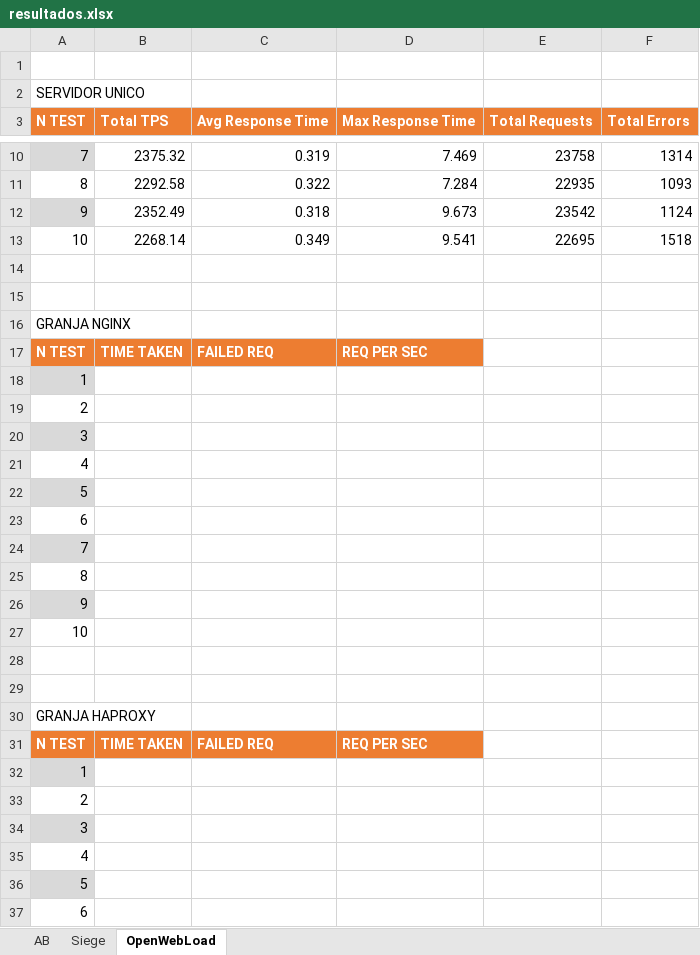
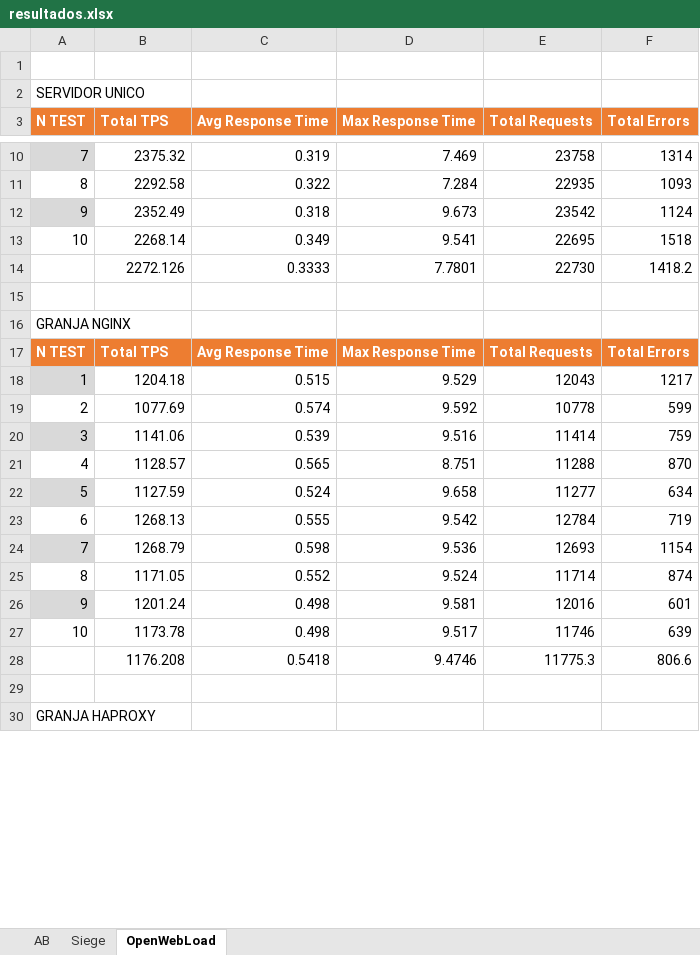
Before and after one commit to UGR2015IT/SWAP, an Excel workbook: practica4/other files/resultados.xlsx, sheet OpenWebLoad, drawn as a sheet; only a part is shown, gaps mark what is left out; values as stored, in another font and other column widths than the file's, no borders; charts and pictures and table styles not drawn; removed rows and columns are numbered as before the commit, all else as after; the diff covers the shown part only; the diff names each change by its address in the sheet, - before the commit and + after, or states it on an @@ line.

Commit message:
Working on P4, to complete AB and Siege with cluster tests and graphs

```diff
--- a/practica4/other files/resultados.xlsx (sheet OpenWebLoad)
+++ b/practica4/other files/resultados.xlsx (sheet OpenWebLoad)
-row 14: (empty)
+row 14:  | 2272.126 | 0.3333 | 7.7801 | 22730 | 1418.2
-row 17: N TEST | TIME TAKEN | FAILED REQ | REQ PER SEC
-row 18: 1
-row 19: 2
-row 20: 3
-row 21: 4
-row 22: 5
-row 23: 6
-row 24: 7
-row 25: 8
-row 26: 9
-row 27: 10
-row 17: (empty)
+row 17: N TEST | Total TPS | Avg Response Time | Max Response Time | Total Requests | Total Errors
-A17:F17 fill: none
+A17:F17 fill: #ED7D31
+row 18: 1 | 1204.18 | 0.515 | 9.529 | 12043 | 1217
+row 19: 2 | 1077.69 | 0.574 | 9.592 | 10778 | 599
+row 20: 3 | 1141.06 | 0.539 | 9.516 | 11414 | 759
+row 21: 4 | 1128.57 | 0.565 | 8.751 | 11288 | 870
+row 22: 5 | 1127.59 | 0.524 | 9.658 | 11277 | 634
+row 23: 6 | 1268.13 | 0.555 | 9.542 | 12784 | 719
+row 24: 7 | 1268.79 | 0.598 | 9.536 | 12693 | 1154
+row 25: 8 | 1171.05 | 0.552 | 9.524 | 11714 | 874
+row 26: 9 | 1201.24 | 0.498 | 9.581 | 12016 | 601
+row 27: 10 | 1173.78 | 0.498 | 9.517 | 11746 | 639
+row 28:  | 1176.208 | 0.5418 | 9.4746 | 11775.3 | 806.6
-row 31: N TEST | TIME TAKEN | FAILED REQ | REQ PER SEC
-row 32: 1
-row 33: 2
-row 34: 3
-row 35: 4
-row 36: 5
-row 37: 6
```
Also changed, not shown: 12 added rows and 4 removed rows elsewhere in this sheet, charts or pictures, 4 other files.
